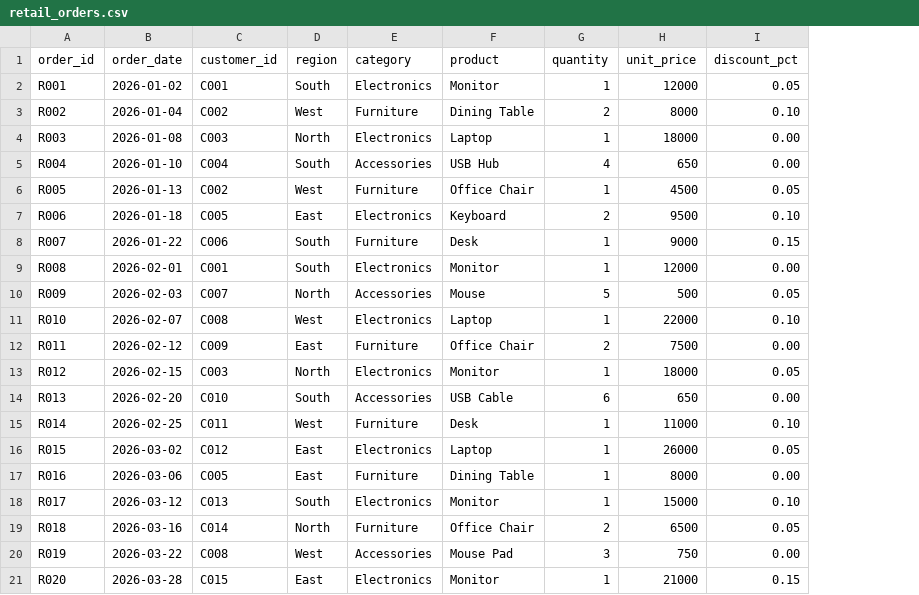
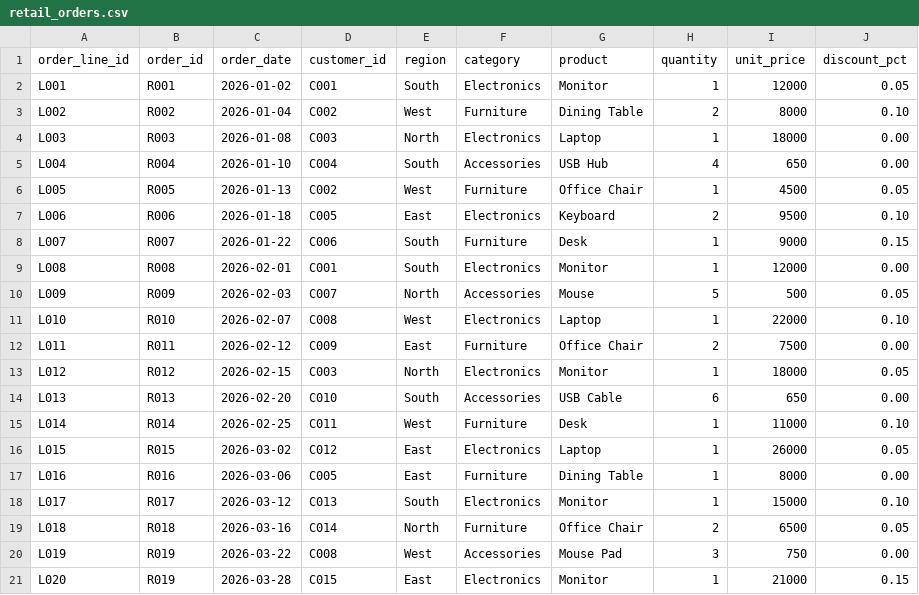
Before and after one commit to Software-vikings/datatrail-study, a CSV file: projects/programme-1/02-retail-performance/data/retail_orders.csv, drawn as a sheet; addresses are those after the commit; the diff names each change by its address in the sheet, - before the commit and + after, or states it on an @@ line.

Commit message:
data: model order-line key separately from order ID

```diff
--- a/projects/programme-1/02-retail-performance/data/retail_orders.csv
+++ b/projects/programme-1/02-retail-performance/data/retail_orders.csv
+column A (order_line_id), rows 2-21: L001 | L002 | L003 | L004 | L005 | L006 | L007 | L008 | L009 | L010 | L011 | L012 | L013 | L014 | L015 | L016 | L017 | L018 | L019 | L020
-B21 (order_id): R020
+B21 (order_id): R019
```
